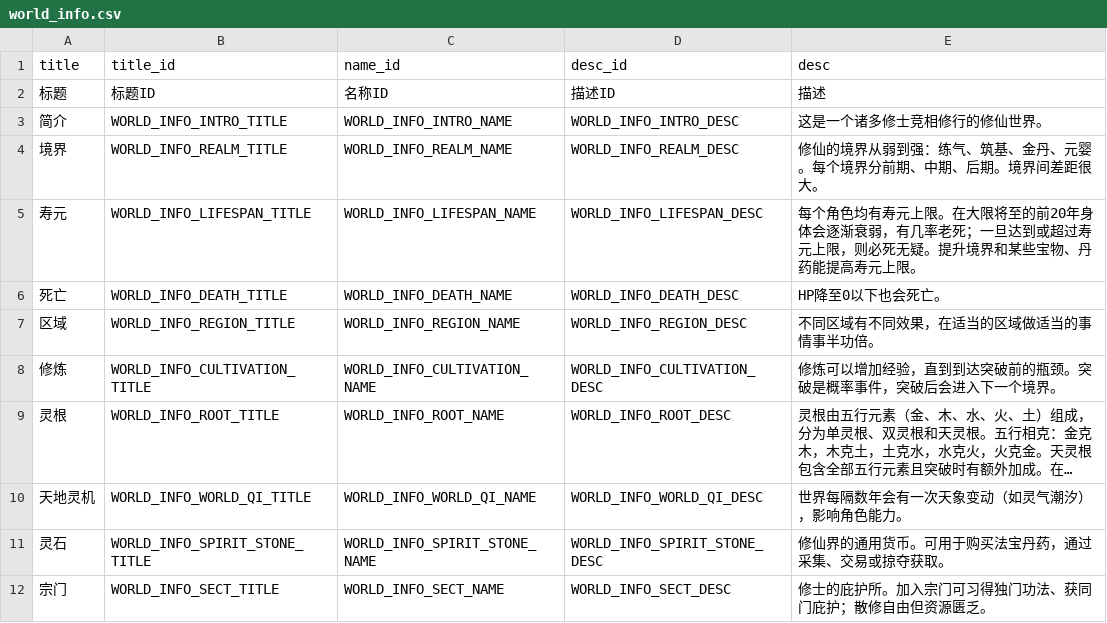
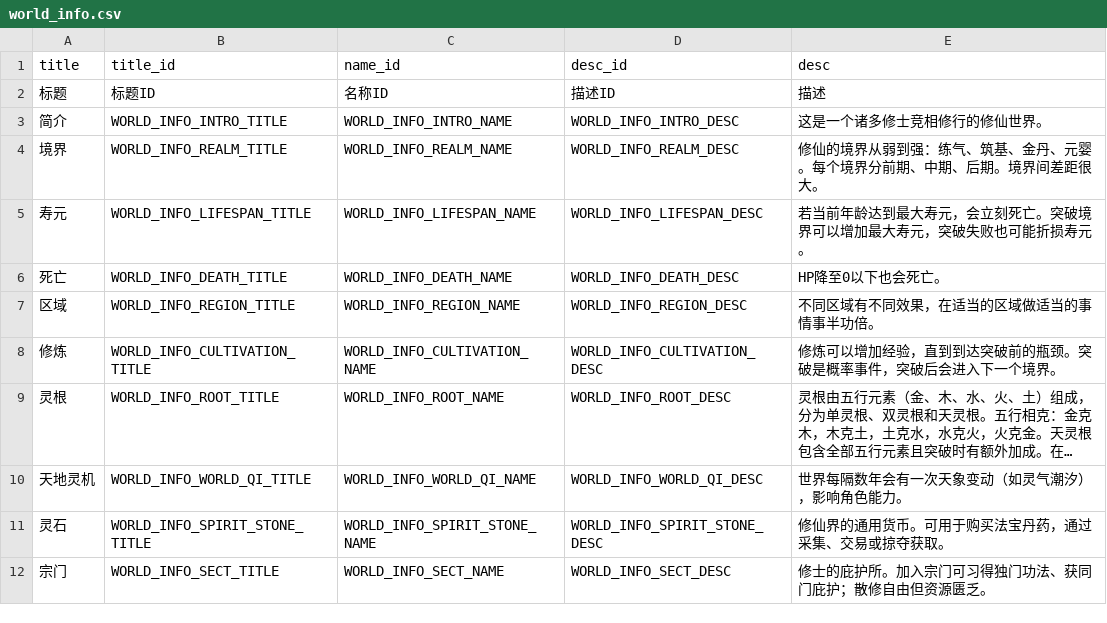
Before and after one commit to 4thfever/cultivation-world-simulator, a CSV file: static/game_configs/world_info.csv, drawn as a sheet; only a part is shown; long unchanged cells end in ….

Commit message:
feat: enhance world info display in StatusBar and update localization
- Added a modal for displaying detailed world information in the StatusBar, improving user interaction.
- Updated the world lifespan description in multiple languages to clarify mechanics related to character lifespan and realm breakthroughs.
- Refactored the StatusBar component for better organization and styling of world info content.

```diff
--- a/static/game_configs/world_info.csv
+++ b/static/game_configs/world_info.csv
@@ -4,3 +4,3 @@ title,title_id,name_id,desc_id,desc
 境界,WORLD_INFO_REALM_TITLE,WORLD_INFO_REALM_NAME,WORLD_INFO_REALM_DESC,修仙的境界从弱到强：练气、筑基、金丹、元婴。每个境界分前期、中期、后期。境界间差距很大。
-寿元,WORLD_INFO_LIFESPAN_TITLE,WORLD_INFO_LIFESPAN_NAME,WORLD_INFO_LIFESPAN_DESC,每个角色均有寿元上限。在大限将至的前20年身体会逐渐衰弱，有几率老死；一旦达到或超过寿元上限，则必死无疑。提升境界和某些宝物、丹药能提高寿元上限。
+寿元,WORLD_INFO_LIFESPAN_TITLE,WORLD_INFO_LIFESPAN_NAME,WORLD_INFO_LIFESPAN_DESC,若当前年龄达到最大寿元，会立刻死亡。突破境界可以增加最大寿元，突破失败也可能折损寿元。
 死亡,WORLD_INFO_DEATH_TITLE,WORLD_INFO_DEATH_NAME,WORLD_INFO_DEATH_DESC,HP降至0以下也会死亡。
```
Also changed, not shown: 13 other files.
